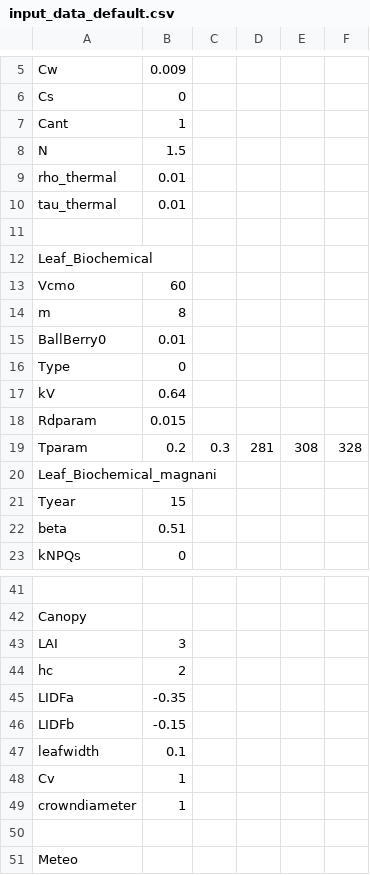
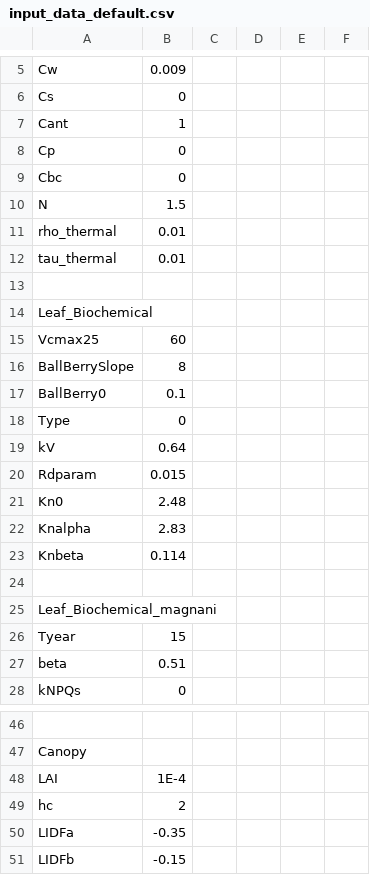
Before and after one commit to Christiaanvandertol/SCOPE, a CSV file: input/input_data_default.csv, drawn as a sheet; only a part is shown, gaps mark what is left out; the shorter side is filled out with more unchanged rows; addresses are those after the commit; the diff names each change by its address in the sheet, - before the commit and + after, or states it on an @@ line.

```diff
--- a/input/input_data_default.csv
+++ b/input/input_data_default.csv
+row 8: Cp | 0
+row 9: Cbc | 0
-A15: Vcmo
+A15: Vcmax25
-A16: m
+A16: BallBerrySlope
-B17: 0.01
+B17: 0.1
+row 21: Kn0 | 2.48
+row 22: Knalpha | 2.83
+row 23: Knbeta | 0.114
-row 24: Tparam | 0.2 | 0.3 | 281 | 308 | 328
+row 24: (empty)
-B48: 3
+B48: 1E-4
```
Also changed, not shown: output/verificationdata/radiation.csv, 55 other files.
